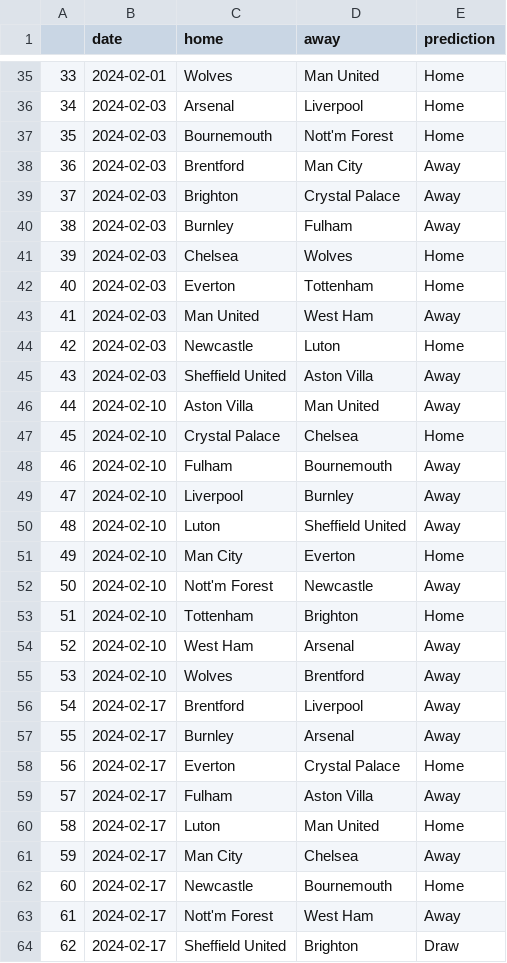
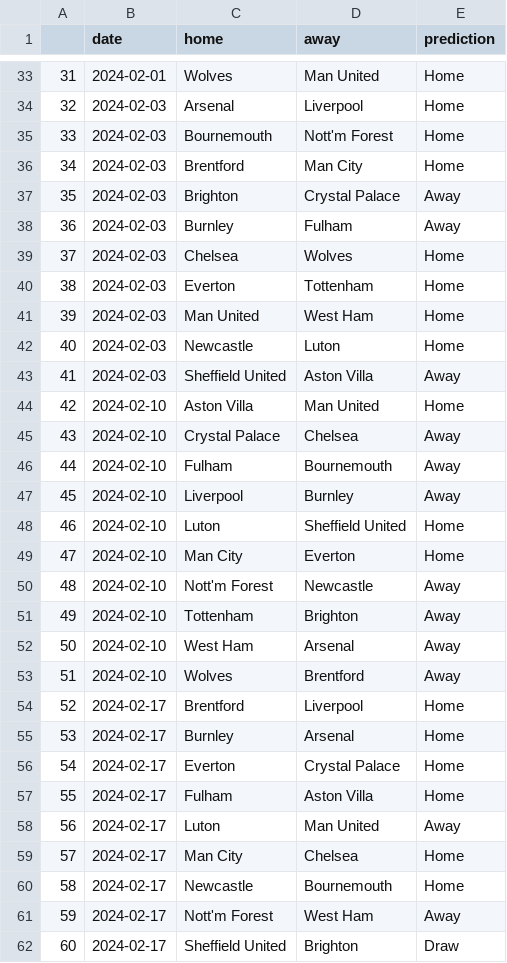
Before and after one commit to AndresNavarrete/football_predictor, a CSV file: data/ml/predictions.csv, drawn as a sheet; only a part is shown, gaps mark what is left out; addresses are those after the commit; the diff covers the shown part only; the diff names each change by its address in the sheet, - before the commit and + after, or states it on an @@ line.

Commit message:
Auto commit: Update predictions

```diff
--- a/data/ml/predictions.csv
+++ b/data/ml/predictions.csv
@@ column A renumbered from row 4 down @@
-E36 (prediction): Away
+E36 (prediction): Home
-E41 (prediction): Away
+E41 (prediction): Home
-E44 (prediction): Away
+E44 (prediction): Home
-E45 (prediction): Home
+E45 (prediction): Away
-E48 (prediction): Away
+E48 (prediction): Home
-E51 (prediction): Home
+E51 (prediction): Away
-E54:E55 (prediction): Away
+E54:E55 (prediction): Home
-E57 (prediction): Away
+E57 (prediction): Home
-E58 (prediction): Home
+E58 (prediction): Away
-E59 (prediction): Away
+E59 (prediction): Home
```
Also changed, not shown: 2 removed rows and 75 edited cells elsewhere in this file, data/forecast/current_standings.csv, data/forecast/standings.csv, 2 other files.
